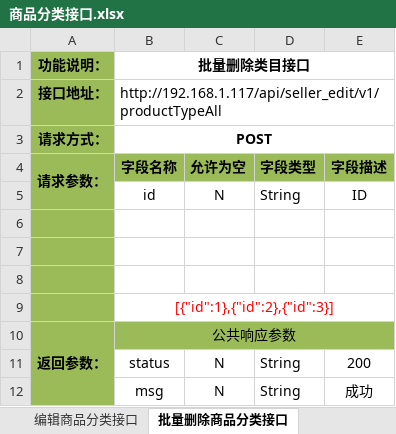
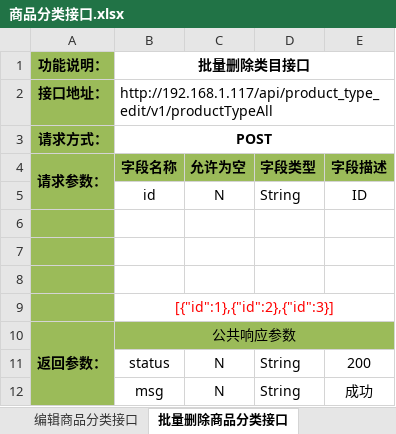
Before and after one commit to douster/design, an Excel workbook: 接口文档/店铺api/商品分类接口.xlsx, sheet 批量删除商品分类接口, drawn as a sheet; values as stored, in another font and other column widths than the file's, no borders; the diff names each change by its address in the sheet, - before the commit and + after, or states it on an @@ line.

```diff
--- a/接口文档/店铺api/商品分类接口.xlsx (sheet 批量删除商品分类接口)
+++ b/接口文档/店铺api/商品分类接口.xlsx (sheet 批量删除商品分类接口)
-B2 (字段名称): http://192.168.1.117/api/seller_edit/v1/productTypeAll
+B2 (字段名称): http://192.168.1.117/api/product_type_edit/v1/productTypeAll
```
Also changed, not shown: sheet 新增商品分类接口, sheet 编辑商品分类接口, sheet 商品分类列表接口, 1 other file.
